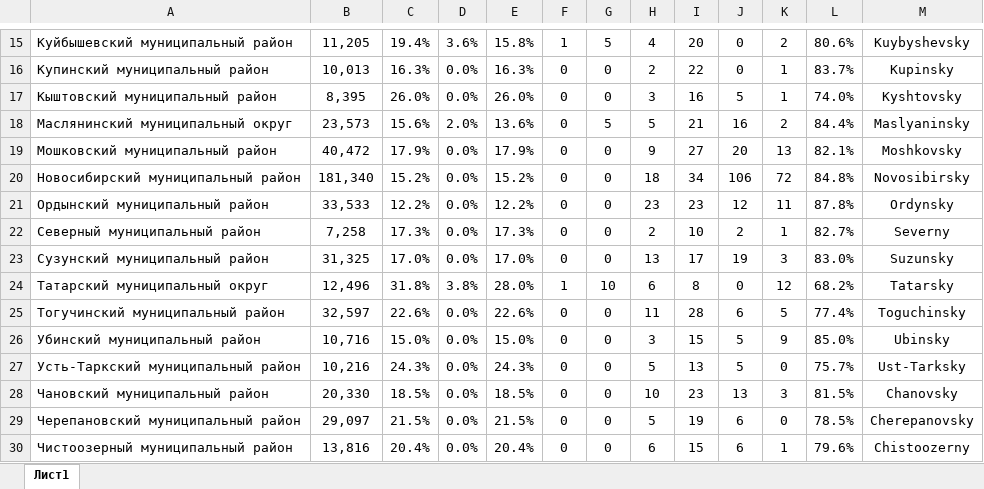
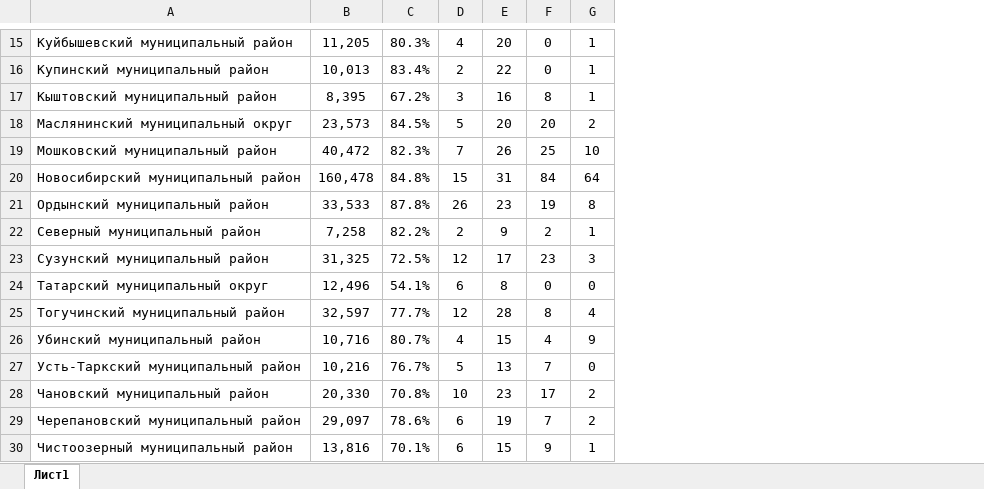
Before and after one commit to egorselyutin/infpanel4, an Excel workbook: content/xls/NSO_f_regions_01.01.2025.xlsx, sheet Лист1, drawn as a sheet; only a part is shown, gaps mark what is left out; values as stored, in another font and other column widths than the file's, no borders; removed rows and columns are numbered as before the commit, all else as after; the diff covers the shown part only; the diff names each change by its address in the sheet, - before the commit and + after, or states it on an @@ line.

```diff
--- a/content/xls/NSO_f_regions_01.01.2025.xlsx (sheet Лист1)
+++ b/content/xls/NSO_f_regions_01.01.2025.xlsx (sheet Лист1)
-column C, rows 15-30: 19.4% | 16.3% | 26.0% | 15.6% | 17.9% | 15.2% | 12.2% | 17.3% | 17.0% | 31.8% | 22.6% | 15.0% | 24.3% | 18.5% | 21.5% | 20.4%
-column D, rows 15-30: 3.6% | 0.0% | 0.0% | 2.0% | 0.0% | 0.0% | 0.0% | 0.0% | 0.0% | 3.8% | 0.0% | 0.0% | 0.0% | 0.0% | 0.0% | 0.0%
-column E, rows 15-30: 15.8% | 16.3% | 26.0% | 13.6% | 17.9% | 15.2% | 12.2% | 17.3% | 17.0% | 28.0% | 22.6% | 15.0% | 24.3% | 18.5% | 21.5% | 20.4%
-column F, rows 15-30: 1 | 0 | 0 | 0 | 0 | 0 | 0 | 0 | 0 | 1 | 0 | 0 | 0 | 0 | 0 | 0
-column G, rows 15-30: 5 | 0 | 0 | 5 | 0 | 0 | 0 | 0 | 0 | 10 | 0 | 0 | 0 | 0 | 0 | 0
+column C, rows 15-30: 80.3% | 83.4% | 67.2% | 84.5% | 82.3% | 84.8% | 87.8% | 82.2% | 72.5% | 54.1% | 77.7% | 80.7% | 76.7% | 70.8% | 78.6% | 70.1%
-column L, rows 15-30: 80.6% | 83.7% | 74.0% | 84.4% | 82.1% | 84.8% | 87.8% | 82.7% | 83.0% | 68.2% | 77.4% | 85.0% | 75.7% | 81.5% | 78.5% | 79.6%
-column M, rows 15-30: Kuybyshevsky | Kupinsky | Kyshtovsky | Maslyaninsky | Moshkovsky | Novosibirsky | Ordynsky | Severny | Suzunsky | Tatarsky | Toguchinsky | Ubinsky | Ust-Tarksky | Chanovsky | Cherepanovsky | Chistoozerny
-G15: 2
+G15: 1
-F17: 5
+F17: 8
-E18: 21
+E18: 20
-F18: 16
+F18: 20
-D19: 9
+D19: 7
-E19: 27
+E19: 26
-F19: 20
+F19: 25
-G19: 13
+G19: 10
-B20: 181,340
+B20: 160,478
-D20: 18
+D20: 15
-E20: 34
+E20: 31
-F20: 106
+F20: 84
-G20: 72
+G20: 64
-D21: 23
+D21: 26
-F21: 12
+F21: 19
-G21: 11
+G21: 8
-E22: 10
+E22: 9
-D23: 13
+D23: 12
-F23: 19
+F23: 23
-G24: 12
+G24: 0
-D25: 11
+D25: 12
-F25: 6
+F25: 8
-G25: 5
+G25: 4
-D26: 3
+D26: 4
-F26: 5
+F26: 4
-F27: 5
+F27: 7
-F28: 13
+F28: 17
-G28: 3
+G28: 2
-D29: 5
+D29: 6
-F29: 6
+F29: 7
-G29: 0
+G29: 2
-F30: 6
+F30: 9
```
Also changed, not shown: 1 added row, 1 removed row and 23 edited cells elsewhere in this sheet, content/xls/DB_01.01.2025_NP.xlsx, content/xls/DB_01.01.2026_NP.xlsx, 14 other files.
